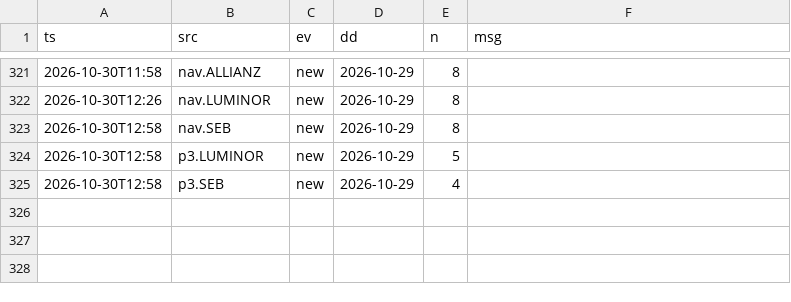
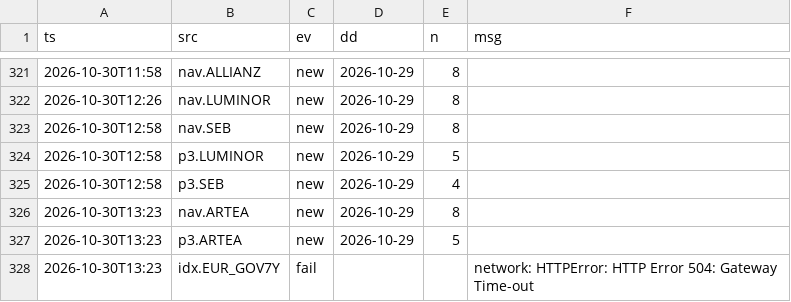
Before and after one commit to VytisCode/pension-fund-tracker, a CSV file: data/ops_log.csv, drawn as a sheet; only a part is shown, gaps mark what is left out; the diff names each change by its address in the sheet, - before the commit and + after, or states it on an @@ line.

```diff
--- a/data/ops_log.csv
+++ b/data/ops_log.csv
+row 326: 2026-10-30T13:23 | nav.ARTEA | new | 2026-10-29 | 8
+row 327: 2026-10-30T13:23 | p3.ARTEA | new | 2026-10-29 | 5
+row 328: 2026-10-30T13:23 | idx.EUR_GOV7Y | fail |  |  | network: HTTPError: HTTP Error 504: Gateway Time-out
```
Also changed, not shown: 40 other files.
